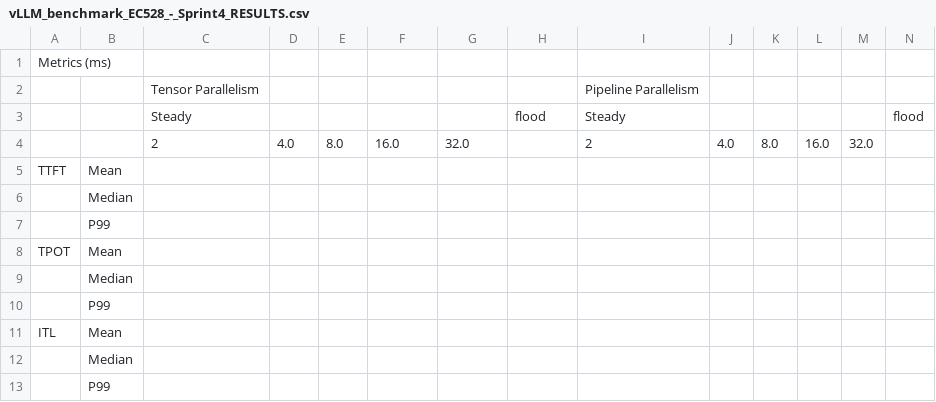
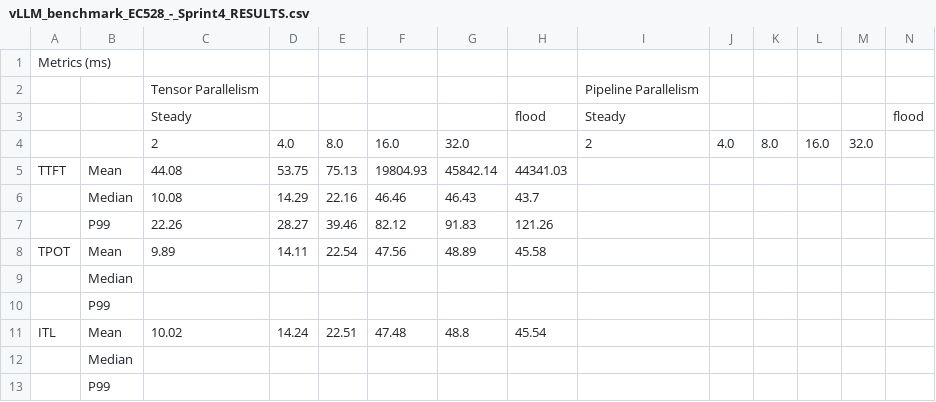
Before and after one commit to EC528-Fall-2025/inf4RAG, a CSV file: benchmark-suite/vLLM_benchmark_EC528_-_Sprint4_RESULTS.csv, drawn as a sheet; only a part is shown; removed rows and columns are numbered as before the commit, all else as after; rows hold the shown columns only; the diff names each change by its address in the sheet, - before the commit and + after, or states it on an @@ line.

```diff
--- a/benchmark-suite/vLLM_benchmark_EC528_-_Sprint4_RESULTS.csv
+++ b/benchmark-suite/vLLM_benchmark_EC528_-_Sprint4_RESULTS.csv
-row 5: TTFT | Mean
+row 5: TTFT | Mean | 44.08 | 53.75 | 75.13 | 19804.93 | 45842.14 | 44341.03
+row 6:  | Median | 10.08 | 14.29 | 22.16 | 46.46 | 46.43 | 43.7
+row 7:  | P99 | 22.26 | 28.27 | 39.46 | 82.12 | 91.83 | 121.26
+row 8: TPOT | Mean | 9.89 | 14.11 | 22.54 | 47.56 | 48.89 | 45.58
-row 8: TPOT | Mean
-row 9:  | Median
-row 10:  | P99
-row 11: ITL | Mean
+row 11: ITL | Mean | 10.02 | 14.24 | 22.51 | 47.48 | 48.8 | 45.54
```
